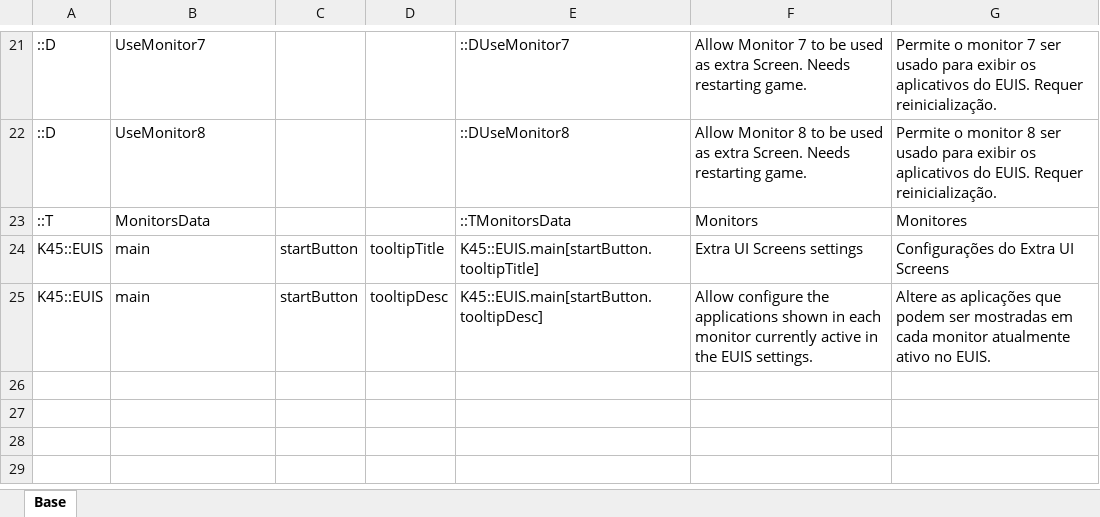
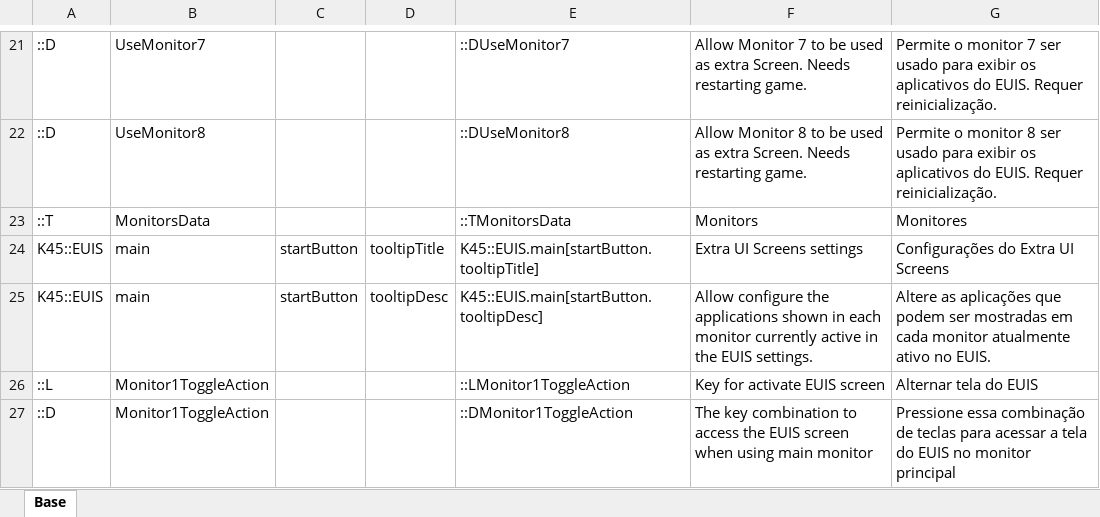
Before and after one commit to klyte45/CS2-ExtraUIScreens, an Excel workbook: ExtraUIScreens/i18n/i18n.xlsm, sheet Base, drawn as a sheet; only a part is shown, gaps mark what is left out; values as stored, in another font and other column widths than the file's, no borders; the diff names each change by its address in the sheet, - before the commit and + after, or states it on an @@ line.

Commit message:
v0.1.1r3 Now can select a custom binding to toggle the extra screen monitor 1 Fixes for economy update

```diff
--- a/ExtraUIScreens/i18n/i18n.xlsm (sheet Base)
+++ b/ExtraUIScreens/i18n/i18n.xlsm (sheet Base)
+row 26: ::L | Monitor1ToggleAction |  |  | ::LMonitor1ToggleAction | Key for activate EUIS screen | Alternar tela do EUIS
+row 27: ::D | Monitor1ToggleAction |  |  | ::DMonitor1ToggleAction | The key combination to access the EUIS screen when using main monitor | Pressione essa combinação de teclas para acessar a tela do EUIS no monitor principal
```
Also changed, not shown: 4 other files.
